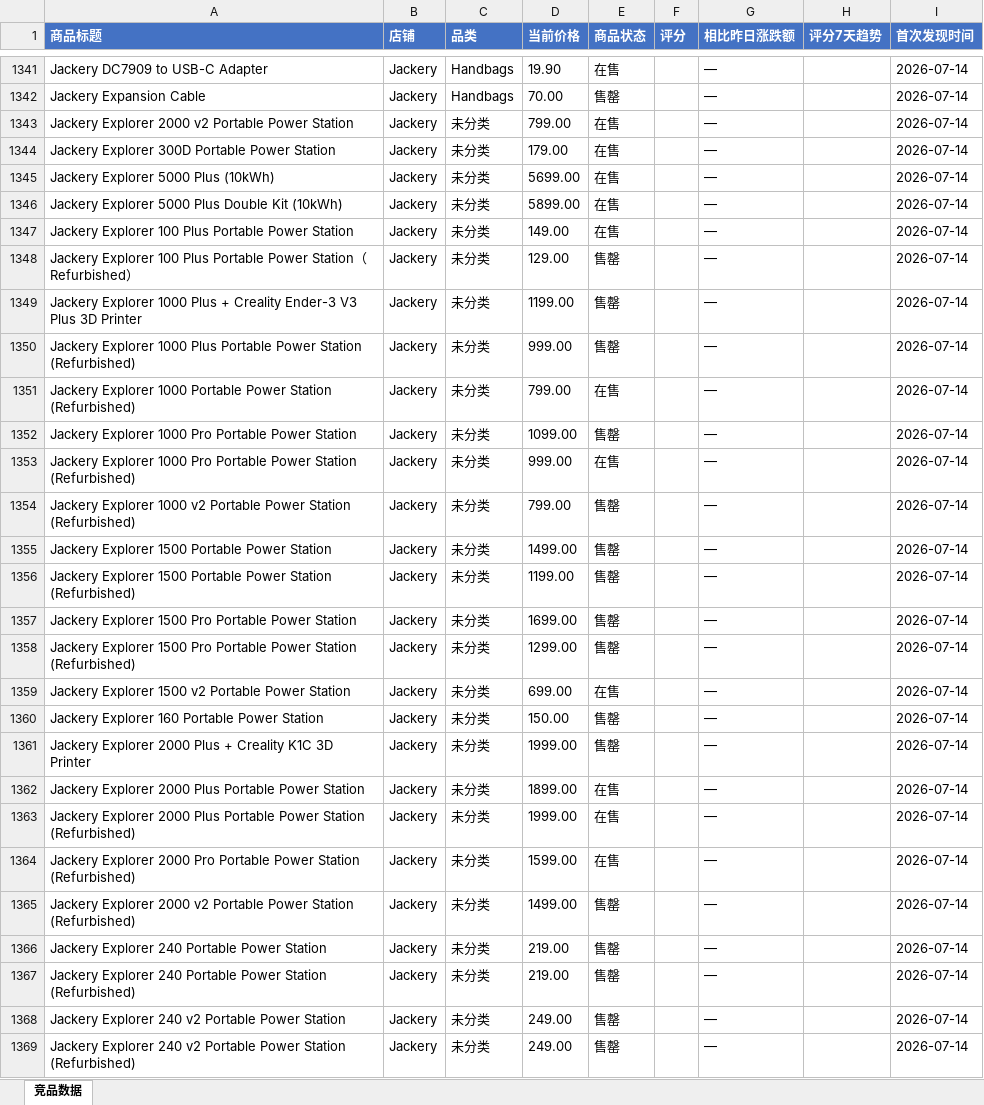
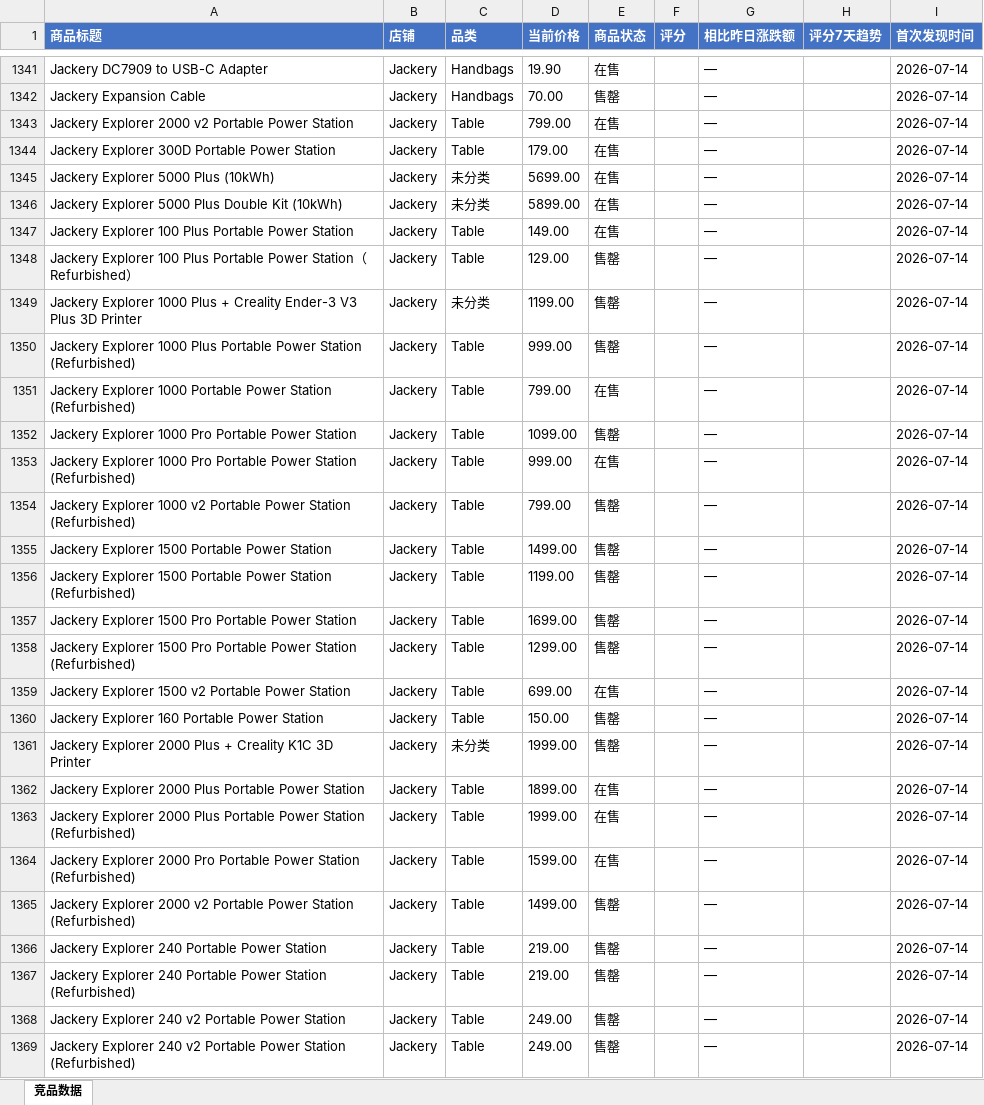
Before and after one commit to vggb98899-cmyk/competitor-monitor, an Excel workbook: output/竞品分析日报.xlsx, sheet 竞品数据, drawn as a sheet; only a part is shown, gaps mark what is left out; values as stored, in another font and other column widths than the file's, no borders; the diff covers the shown part only; the diff names each change by its address in the sheet, - before the commit and + after, or states it on an @@ line.

```diff
--- a/output/竞品分析日报.xlsx (sheet 竞品数据)
+++ b/output/竞品分析日报.xlsx (sheet 竞品数据)
-C1343:C1344 (品类): 未分类
+C1343:C1344 (品类): Table
-C1347:C1348 (品类): 未分类
+C1347:C1348 (品类): Table
-C1350:C1360 (品类): 未分类
+C1350:C1360 (品类): Table
-C1362:C1369 (品类): 未分类
+C1362:C1369 (品类): Table
```
Also changed, not shown: 3 added rows, 3 removed rows, 14 moved rows and 211 edited cells elsewhere in this sheet, 6 other files.
